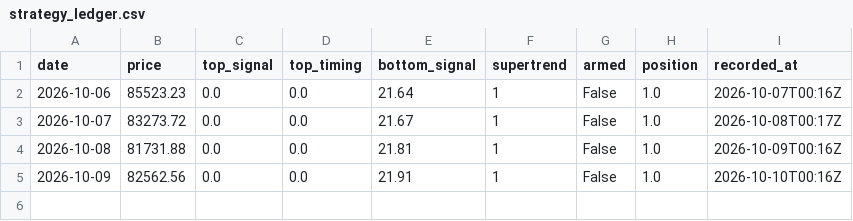
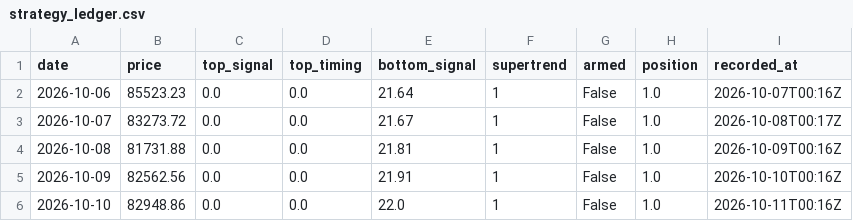
Before and after one commit to North7/btc-top-dashboard, a CSV file: data/strategy_ledger.csv, drawn as a sheet.

```diff
--- a/data/strategy_ledger.csv
+++ b/data/strategy_ledger.csv
@@ -5 +5,2 @@ date,price,top_signal,top_timing,bottom_signal,supertrend,armed,position,recorde
 2026-10-09,82562.56,0.0,0.0,21.91,1,False,1.0,2026-10-10T00:16Z
+2026-10-10,82948.86,0.0,0.0,22.0,1,False,1.0,2026-10-11T00:16Z
```
Also changed, not shown: data/indicators.csv, data/raw/coinbase_premium.csv, 14 other files.
